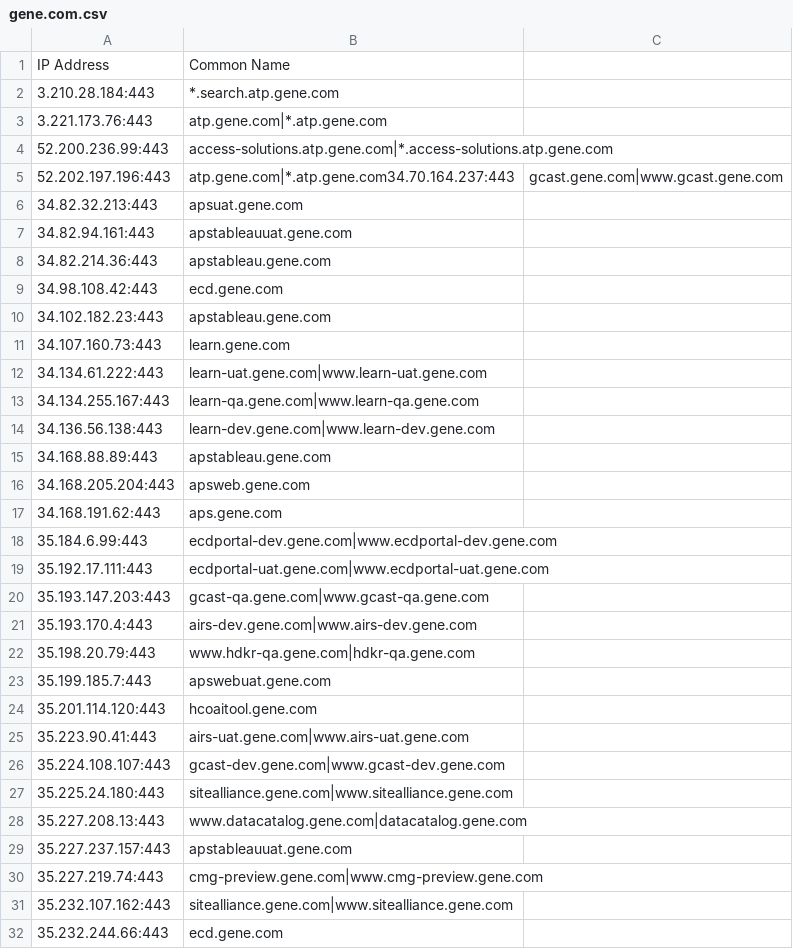
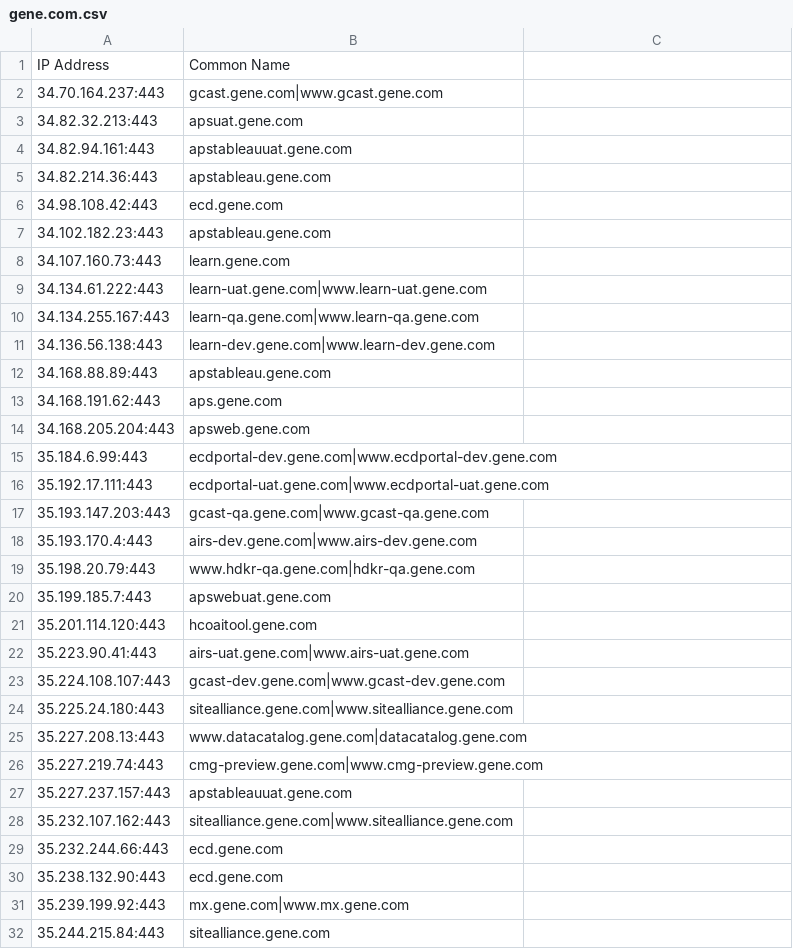
Before and after one commit to samueleng/cloud_data, a CSV file: outputs/kaeferjaeger/gene.com.csv, drawn as a sheet; only a part is shown; the shorter side is filled out with more unchanged rows.

```diff
--- a/outputs/kaeferjaeger/gene.com.csv
+++ b/outputs/kaeferjaeger/gene.com.csv
@@ -1,6 +1,3 @@
 IP Address,Common Name
-3.210.28.184:443,*.search.atp.gene.com
-3.221.173.76:443,atp.gene.com|*.atp.gene.com
-52.200.236.99:443,access-solutions.atp.gene.com|*.access-solutions.atp.gene.com
-52.202.197.196:443,atp.gene.com|*.atp.gene.com34.70.164.237:443,gcast.gene.com|www.gcast.gene.com
+34.70.164.237:443,gcast.gene.com|www.gcast.gene.com
 34.82.32.213:443,apsuat.gene.com
@@ -15,4 +12,4 @@ IP Address,Common Name
 34.168.88.89:443,apstableau.gene.com
+34.168.191.62:443,aps.gene.com
 34.168.205.204:443,apsweb.gene.com
-34.168.191.62:443,aps.gene.com
 35.184.6.99:443,ecdportal-dev.gene.com|www.ecdportal-dev.gene.com
@@ -28,4 +25,4 @@ IP Address,Common Name
 35.227.208.13:443,www.datacatalog.gene.com|datacatalog.gene.com
+35.227.219.74:443,cmg-preview.gene.com|www.cmg-preview.gene.com
 35.227.237.157:443,apstableauuat.gene.com
-35.227.219.74:443,cmg-preview.gene.com|www.cmg-preview.gene.com
 35.232.107.162:443,sitealliance.gene.com|www.sitealliance.gene.com
```
Also changed, not shown: outputs/gene.com_data.csv, outputs/kaeferjaeger/roche.com.csv, 1 other file.
